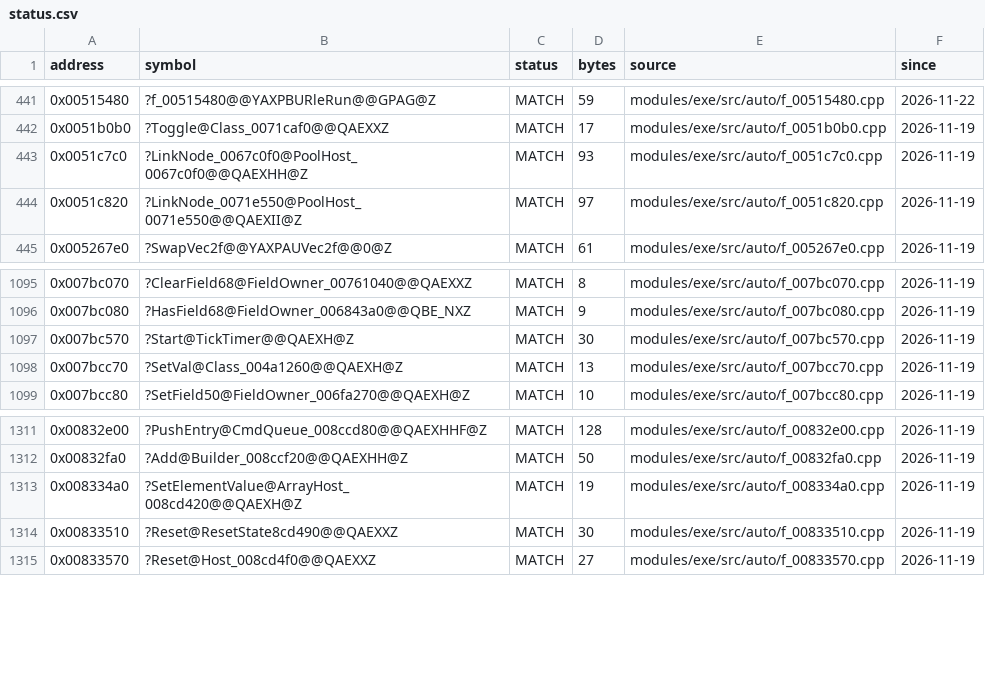
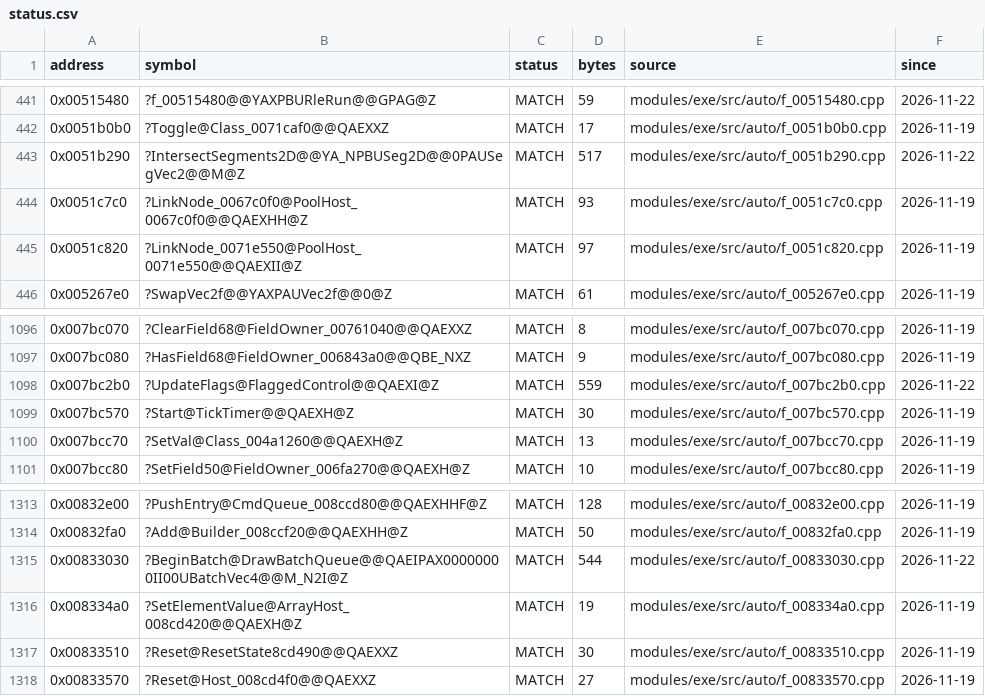
Before and after one commit to JahsiasWhite/civ5-decomp, a CSV file: modules/exe/progress/status.csv, drawn as a sheet; only a part is shown, gaps mark what is left out; the diff names each change by its address in the sheet, - before the commit and + after, or states it on an @@ line.

Commit message:
exe batch

```diff
--- a/modules/exe/progress/status.csv
+++ b/modules/exe/progress/status.csv
+row 443: 0x0051b290 | ?IntersectSegments2D@@YA_NPBUSeg2D@@0PAUSegVec2@@M@Z | MATCH | 517 | modules/exe/src/auto/f_0051b290.cpp | 2026-11-22
+row 1098: 0x007bc2b0 | ?UpdateFlags@FlaggedControl@@QAEXI@Z | MATCH | 559 | modules/exe/src/auto/f_007bc2b0.cpp | 2026-11-22
+row 1315: 0x00833030 | ?BeginBatch@DrawBatchQueue@@QAEIPAX00000000II00UBatchVec4@@M_N2I@Z | MATCH | 544 | modules/exe/src/auto/f_00833030.cpp | 2026-11-22
```
Also changed, not shown: 6 other files.
